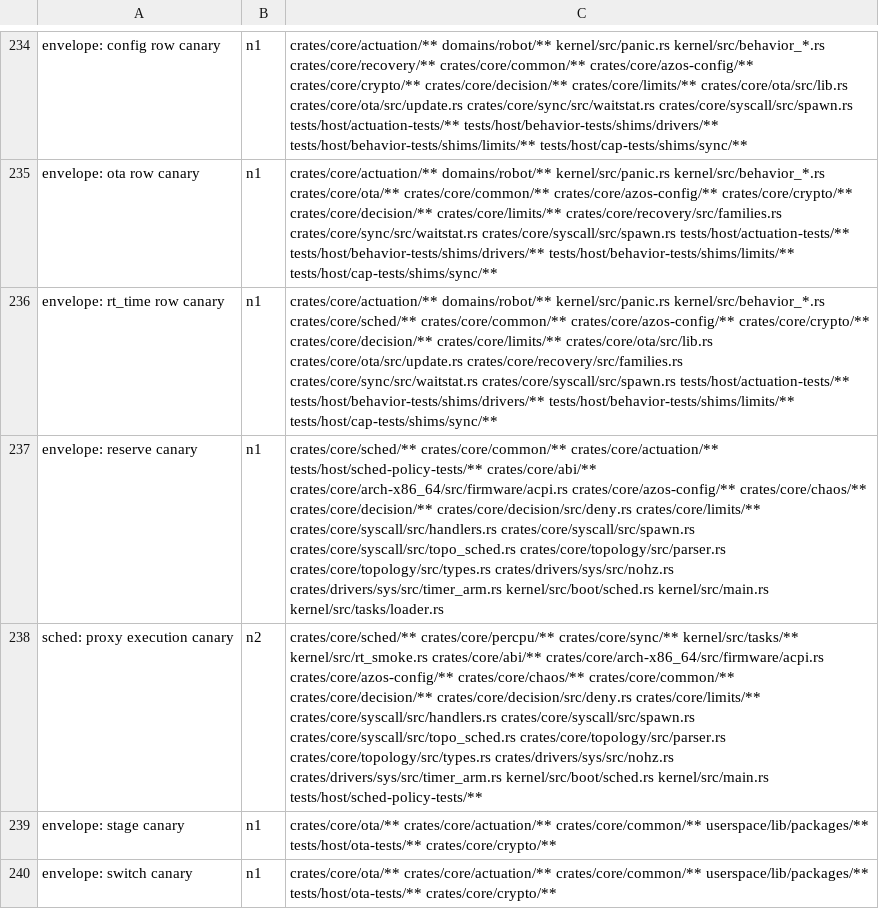
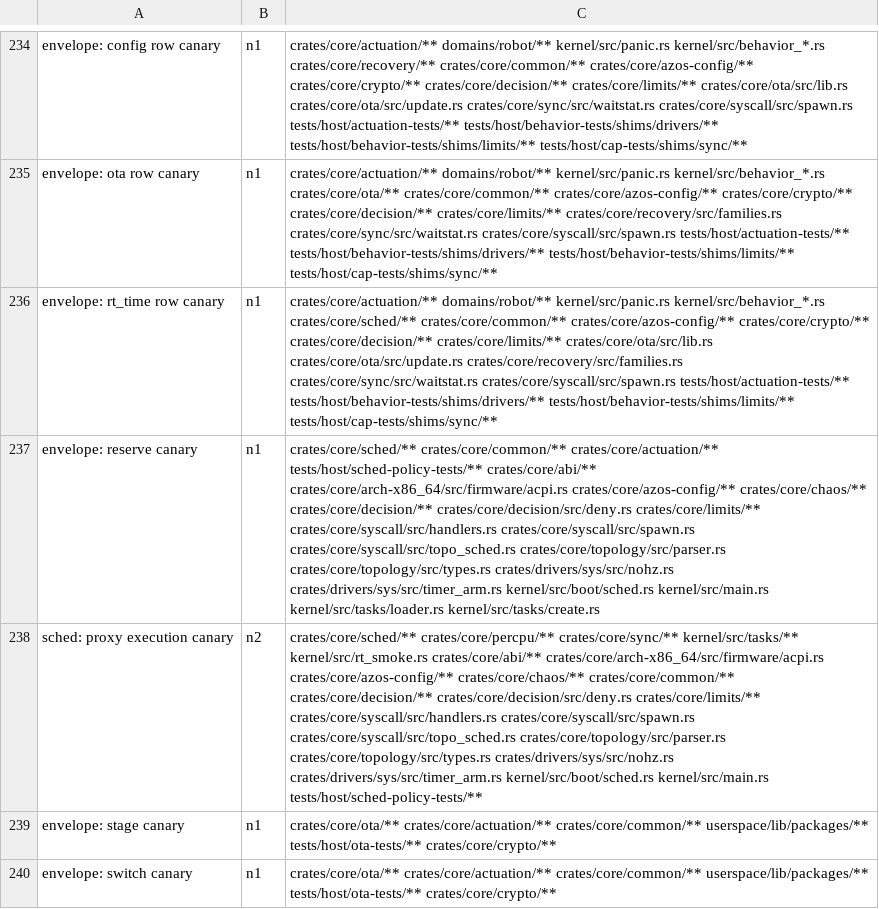
Before and after one commit to fgrg1978/AzOS, a TSV file: tools/gate/gate_rows.tsv, drawn as a sheet; only a part is shown, gaps mark what is left out; the diff names each change by its address in the sheet, - before the commit and + after, or states it on an @@ line.

Commit message:
main.rs split, n0 follow-ups: gate_rows.tsv --write (the sched-policy suite now reads kernel/src/tasks/create.rs)

```diff
--- a/tools/gate/gate_rows.tsv
+++ b/tools/gate/gate_rows.tsv
-C237: …kernel/src/main.rs kernel/src/tasks/loader.rs
+C237: …kernel/src/main.rs kernel/src/tasks/loader.rs kernel/src/tasks/create.rs
```
